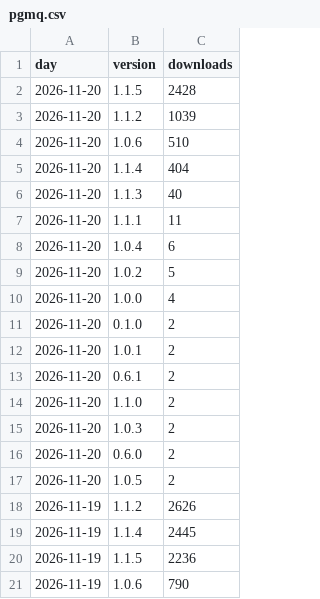
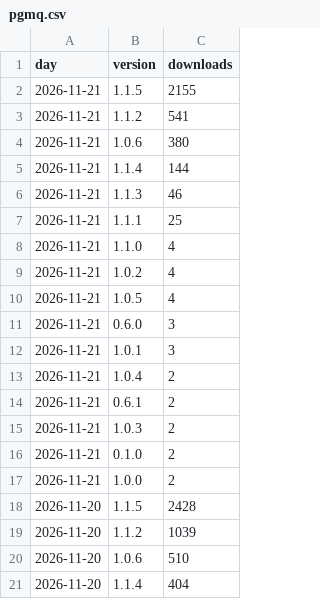
Before and after one commit to techbend/techbend.github.io, a CSV file: static/data/pypi/pgmq.csv, drawn as a sheet; only a part is shown; the shorter side is filled out with more unchanged rows; the diff names each change by its address in the sheet, - before the commit and + after, or states it on an @@ line.

```diff
--- a/static/data/pypi/pgmq.csv
+++ b/static/data/pypi/pgmq.csv
+row 2: 2026-11-21 | 1.1.5 | 2155
+row 3: 2026-11-21 | 1.1.2 | 541
+row 4: 2026-11-21 | 1.0.6 | 380
+row 5: 2026-11-21 | 1.1.4 | 144
+row 6: 2026-11-21 | 1.1.3 | 46
+row 7: 2026-11-21 | 1.1.1 | 25
+row 8: 2026-11-21 | 1.1.0 | 4
+row 9: 2026-11-21 | 1.0.2 | 4
+row 10: 2026-11-21 | 1.0.5 | 4
+row 11: 2026-11-21 | 0.6.0 | 3
+row 12: 2026-11-21 | 1.0.1 | 3
+row 13: 2026-11-21 | 1.0.4 | 2
+row 14: 2026-11-21 | 0.6.1 | 2
+row 15: 2026-11-21 | 1.0.3 | 2
+row 16: 2026-11-21 | 0.1.0 | 2
+row 17: 2026-11-21 | 1.0.0 | 2
```
Also changed, not shown: static/data/pypi/adjspecies3.csv, static/data/pypi/devdock.csv, 32 other files.
